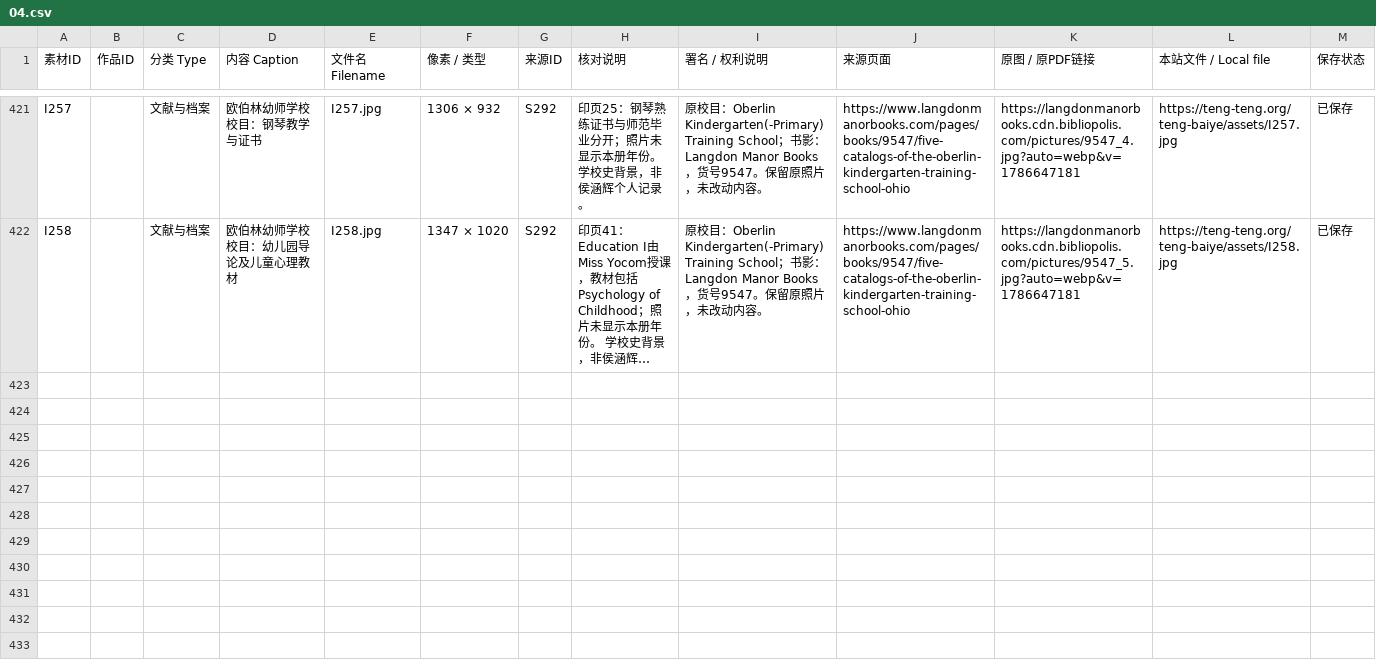
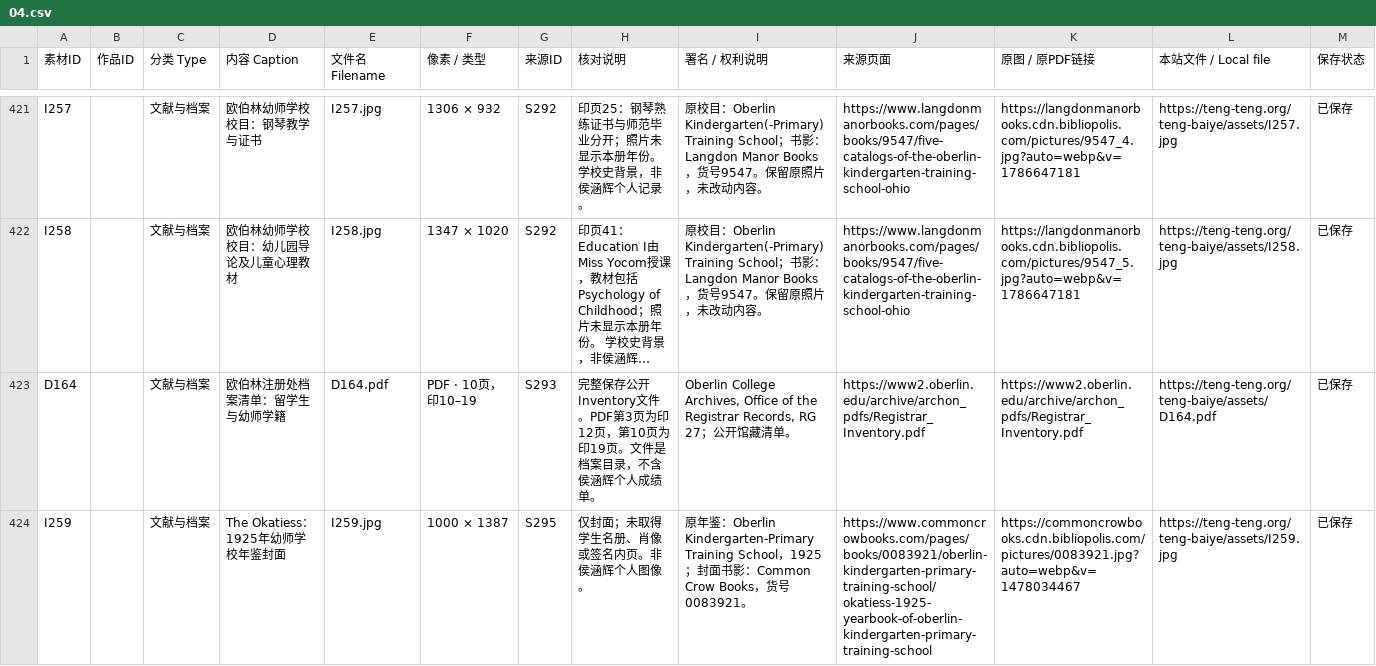
Before and after one commit to doubleteng/tengteng, a CSV file: teng-baiye/catalogue/04.csv, drawn as a sheet; only a part is shown, gaps mark what is left out; long unchanged cells end in …; the diff names each change by its address in the sheet, - before the commit and + after, or states it on an @@ line.

```diff
--- a/teng-baiye/catalogue/04.csv
+++ b/teng-baiye/catalogue/04.csv
+row 423: D164 |  | 文献与档案 | 欧伯林注册处档案清单：留学生与幼师学籍 | D164.pdf | PDF · 10页，印10–19 | S293 | 完整保存公开Inventory文件。PDF第3页为印12页，第10页为印19页。文件是档案目录，不含侯涵辉个人成绩单。 | Oberlin College Archives, Office of the Registrar Records, RG 27；公开馆藏清单。 | https://www2.oberlin.edu/archive/archon_pdfs/Registrar_Inventory.pdf | https://www2.oberlin.edu/archive/archon_pdfs/Registrar_Inventory.pdf | https://teng-teng.org/teng-baiye/assets/D164.pdf | 已保存
+row 424: I259 |  | 文献与档案 | The Okatiess：1925年幼师学校年鉴封面 | I259.jpg | 1000 × 1387 | S295 | 仅封面；未取得学生名册、肖像或签名内页。非侯涵辉个人图像。 | 原年鉴：Oberlin Kindergarten-Primary Training School，1925；封面书影：Common Crow Books，货号0083921。 | https://www.commoncrowbooks.com/pages/books/0083921/oberlin-kindergarten-primary-training-school/okatiess-1925-yearbook-of-oberlin-kindergarten-primary-training-school | https://commoncrowbooks.cdn.bibliopolis.com/pictures/0083921.jpg?auto=webp&v=1478034467 | https://teng-teng.org/teng-baiye/assets/I259.jpg | 已保存
```
Also changed, not shown: teng-baiye/catalogue/01.csv, teng-baiye/catalogue/05.csv, 22 other files.
